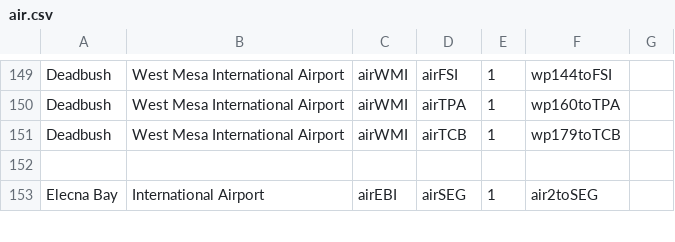
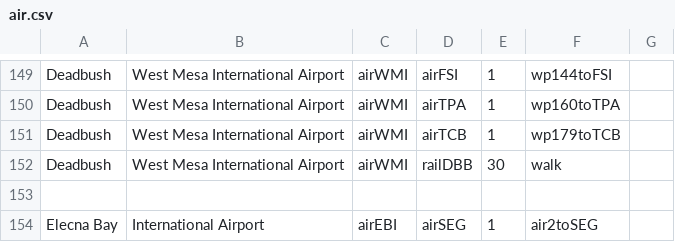
Before and after one commit to KittyCat11231/Feline-Holdings, a CSV file: src/intraroute/data/pathfinding/air.csv, drawn as a sheet; only a part is shown, gaps mark what is left out; the diff names each change by its address in the sheet, - before the commit and + after, or states it on an @@ line.

Commit message:
data updates

```diff
--- a/src/intraroute/data/pathfinding/air.csv
+++ b/src/intraroute/data/pathfinding/air.csv
+row 152: Deadbush | West Mesa International Airport | airWMI | railDBB | 30 | walk
```
Also changed, not shown: src/intraroute/data/pathfinding/rail.csv, 2 other files.
